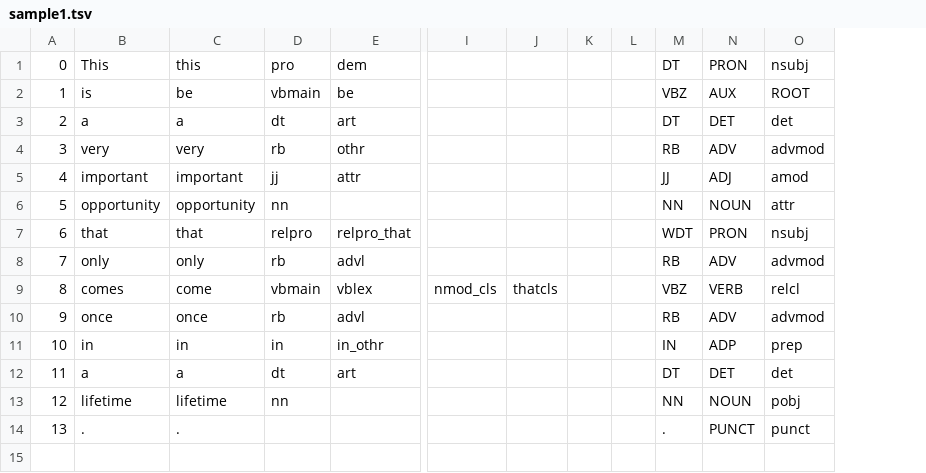
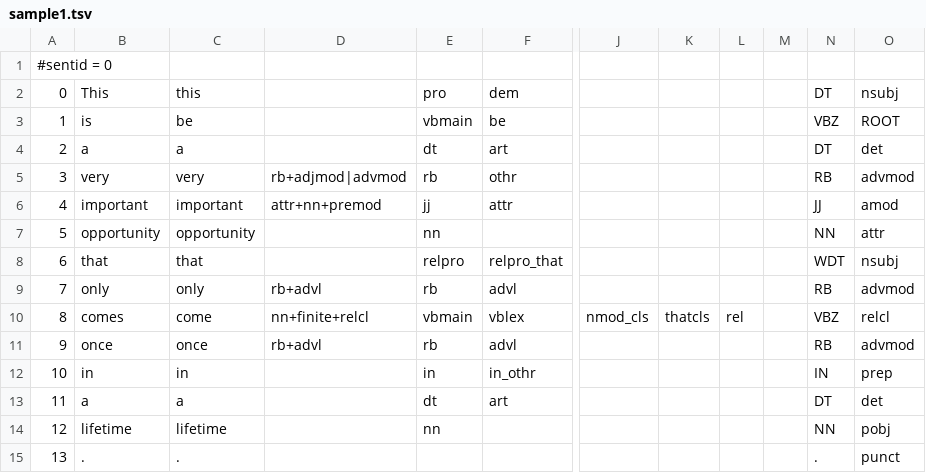
Before and after one commit to kristopherkyle/LxGrTgr, a TSV file: sample_results/sample1.tsv, drawn as a sheet; only a part is shown, gaps mark what is left out; removed rows and columns are numbered as before the commit, all else as after; rows hold the shown columns only; the diff names each change by its address in the sheet, - before the commit and + after, or states it on an @@ line.

```diff
--- a/sample_results/sample1.tsv
+++ b/sample_results/sample1.tsv
+column D, rows 5-11: rb+adjmod|advmod | attr+nn+premod |  |  | rb+advl | nn+finite+relcl | rb+advl
-column K, empty
+column L, row 10: rel
-column N, rows 1-14: PRON | AUX | DET | ADV | ADJ | NOUN | PRON | ADV | VERB | ADV | ADP | DET | NOUN | PUNCT
+row 1: #sentid = 0
```
Also changed, not shown: sample_results/sample2.tsv, 6 other files.
